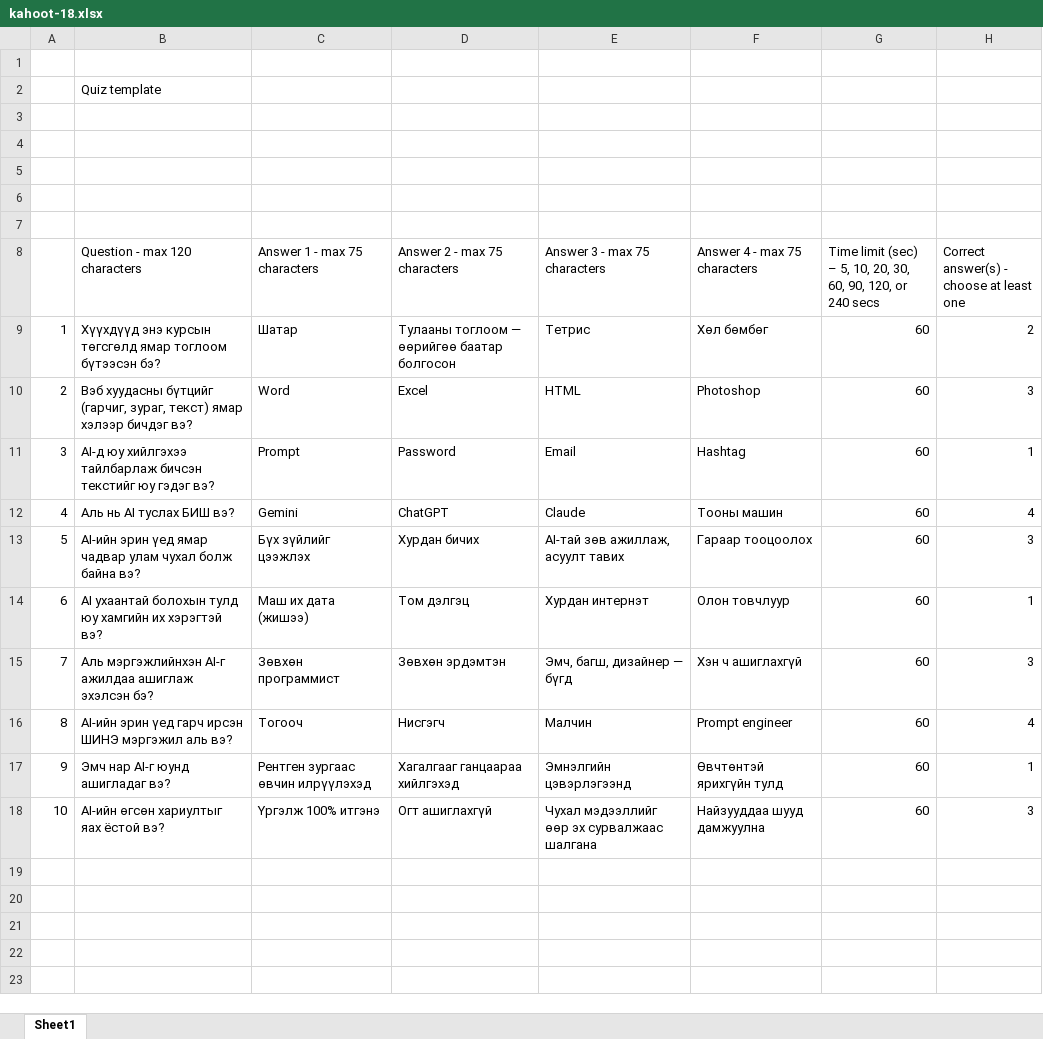
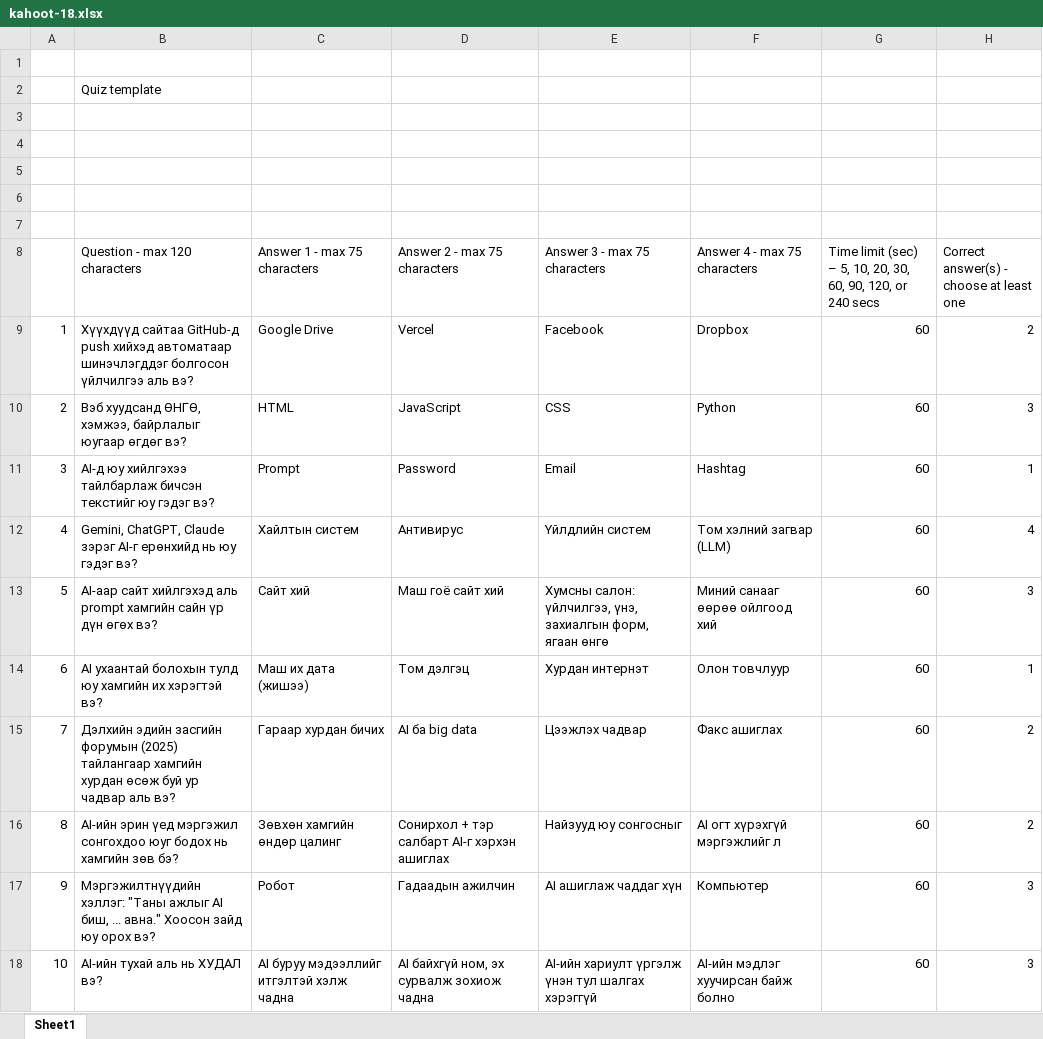
Before and after one commit to bayasgalan0912/summer-bootcamp-2026, an Excel workbook: reference/kahoot/out/kahoot-18/kahoot-18.xlsx, sheet Sheet1, drawn as a sheet; values as stored, in another font and other column widths than the file's, no borders; removed rows and columns are numbered as before the commit, all else as after; the diff names each change by its address in the sheet, - before the commit and + after, or states it on an @@ line.

```diff
--- a/reference/kahoot/out/kahoot-18/kahoot-18.xlsx (sheet Sheet1)
+++ b/reference/kahoot/out/kahoot-18/kahoot-18.xlsx (sheet Sheet1)
-B9 (Question - max 120 characters): Хүүхдүүд энэ курсын төгсгөлд ямар тоглоом бүтээсэн бэ?
+B9 (Question - max 120 characters): Хүүхдүүд сайтаа GitHub-д push хийхэд автоматаар шинэчлэгддэг болгосон үйлчилгээ аль вэ?
-C9 (Answer 1 - max 75 characters): Шатар
+C9 (Answer 1 - max 75 characters): Google Drive
-D9 (Answer 2 - max 75 characters): Тулааны тоглоом — өөрийгөө баатар болгосон
+D9 (Answer 2 - max 75 characters): Vercel
-E9 (Answer 3 - max 75 characters): Тетрис
+E9 (Answer 3 - max 75 characters): Facebook
-F9 (Answer 4 - max 75 characters): Хөл бөмбөг
+F9 (Answer 4 - max 75 characters): Dropbox
-B10 (Question - max 120 characters): Вэб хуудасны бүтцийг (гарчиг, зураг, текст) ямар хэлээр бичдэг вэ?
+B10 (Question - max 120 characters): Вэб хуудсанд ӨНГӨ, хэмжээ, байрлалыг юугаар өгдөг вэ?
-C10 (Answer 1 - max 75 characters): Word
+C10 (Answer 1 - max 75 characters): HTML
-D10 (Answer 2 - max 75 characters): Excel
+D10 (Answer 2 - max 75 characters): JavaScript
-E10 (Answer 3 - max 75 characters): HTML
+E10 (Answer 3 - max 75 characters): CSS
-F10 (Answer 4 - max 75 characters): Photoshop
+F10 (Answer 4 - max 75 characters): Python
-B12 (Question - max 120 characters): Аль нь AI туслах БИШ вэ?
+B12 (Question - max 120 characters): Gemini, ChatGPT, Claude зэрэг AI-г ерөнхийд нь юу гэдэг вэ?
-C12 (Answer 1 - max 75 characters): Gemini
+C12 (Answer 1 - max 75 characters): Хайлтын систем
-D12 (Answer 2 - max 75 characters): ChatGPT
+D12 (Answer 2 - max 75 characters): Антивирус
-E12 (Answer 3 - max 75 characters): Claude
+E12 (Answer 3 - max 75 characters): Үйлдлийн систем
-F12 (Answer 4 - max 75 characters): Тооны машин
+F12 (Answer 4 - max 75 characters): Том хэлний загвар (LLM)
-B13 (Question - max 120 characters): AI-ийн эрин үед ямар чадвар улам чухал болж байна вэ?
+B13 (Question - max 120 characters): AI-аар сайт хийлгэхэд аль prompt хамгийн сайн үр дүн өгөх вэ?
-C13 (Answer 1 - max 75 characters): Бүх зүйлийг цээжлэх
+C13 (Answer 1 - max 75 characters): Сайт хий
-D13 (Answer 2 - max 75 characters): Хурдан бичих
+D13 (Answer 2 - max 75 characters): Маш гоё сайт хий
-E13 (Answer 3 - max 75 characters): AI-тай зөв ажиллаж, асуулт тавих
+E13 (Answer 3 - max 75 characters): Хумсны салон: үйлчилгээ, үнэ, захиалгын форм, ягаан өнгө
-F13 (Answer 4 - max 75 characters): Гараар тооцоолох
+F13 (Answer 4 - max 75 characters): Миний санааг өөрөө ойлгоод хий
-B15 (Question - max 120 characters): Аль мэргэжлийнхэн AI-г ажилдаа ашиглаж эхэлсэн бэ?
+B15 (Question - max 120 characters): Дэлхийн эдийн засгийн форумын (2025) тайлангаар хамгийн хурдан өсөж буй ур чадвар аль вэ?
-C15 (Answer 1 - max 75 characters): Зөвхөн программист
+C15 (Answer 1 - max 75 characters): Гараар хурдан бичих
-D15 (Answer 2 - max 75 characters): Зөвхөн эрдэмтэн
+D15 (Answer 2 - max 75 characters): AI ба big data
-E15 (Answer 3 - max 75 characters): Эмч, багш, дизайнер — бүгд
+E15 (Answer 3 - max 75 characters): Цээжлэх чадвар
-F15 (Answer 4 - max 75 characters): Хэн ч ашиглахгүй
+F15 (Answer 4 - max 75 characters): Факс ашиглах
-H15: 3
+H15: 2
-row 16: 8 | AI-ийн эрин үед гарч ирсэн ШИНЭ мэргэжил аль вэ? | Тогооч | Нисгэгч | Малчин | Prompt engineer | 60 | 4
-row 17: 9 | Эмч нар AI-г юунд ашигладаг вэ? | Рентген зургаас өвчин илрүүлэхэд | Хагалгааг ганцаараа хийлгэхэд | Эмнэлгийн цэвэрлэгээнд | Өвчтөнтэй ярихгүйн тулд | 60 | 1
+row 16: 8 | AI-ийн эрин үед мэргэжил сонгохдоо юуг бодох нь хамгийн зөв бэ? | Зөвхөн хамгийн өндөр цалинг | Сонирхол + тэр салбарт AI-г хэрхэн ашиглах | Найзууд юу сонгосныг | AI огт хүрэхгүй мэргэжлийг л | 60 | 2
+row 17: 9 | Мэргэжилтнүүдийн хэллэг: "Таны ажлыг AI биш, ... авна." Хоосон зайд юу орох вэ? | Робот | Гадаадын ажилчин | AI ашиглаж чаддаг хүн | Компьютер | 60 | 3
-B18 (Question - max 120 characters): AI-ийн өгсөн хариултыг яах ёстой вэ?
+B18 (Question - max 120 characters): AI-ийн тухай аль нь ХУДАЛ вэ?
-C18 (Answer 1 - max 75 characters): Үргэлж 100% итгэнэ
+C18 (Answer 1 - max 75 characters): AI буруу мэдээллийг итгэлтэй хэлж чадна
-D18 (Answer 2 - max 75 characters): Огт ашиглахгүй
+D18 (Answer 2 - max 75 characters): AI байхгүй ном, эх сурвалж зохиож чадна
-E18 (Answer 3 - max 75 characters): Чухал мэдээллийг өөр эх сурвалжаас шалгана
+E18 (Answer 3 - max 75 characters): AI-ийн хариулт үргэлж үнэн тул шалгах хэрэггүй
-F18 (Answer 4 - max 75 characters): Найзууддаа шууд дамжуулна
+F18 (Answer 4 - max 75 characters): AI-ийн мэдлэг хуучирсан байж болно
```
Also changed, not shown: 1 other file.
